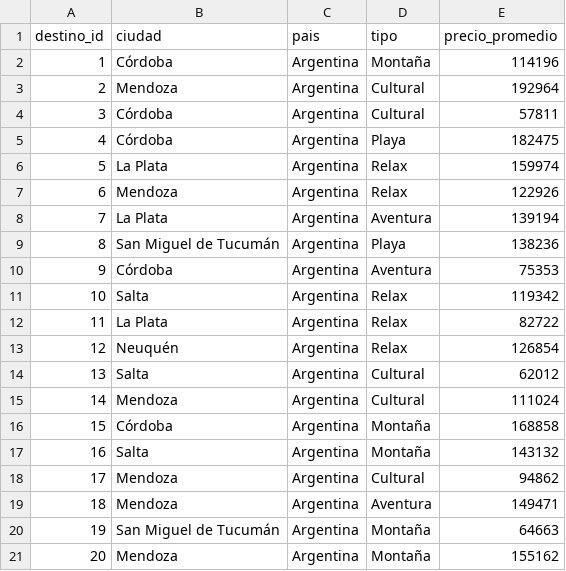
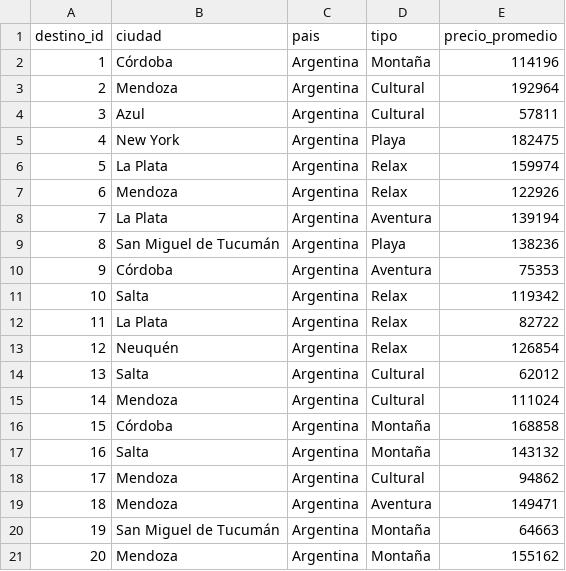
Before and after one commit to dariomicheli/BaseDatos, a CSV file: notebooks/fuentes/destinos.csv, drawn as a sheet.

```diff
--- a/notebooks/fuentes/destinos.csv
+++ b/notebooks/fuentes/destinos.csv
@@ -3,4 +3,4 @@ destino_id,ciudad,pais,tipo,precio_promedio
 2,Mendoza,Argentina,Cultural,192964
-3,Córdoba,Argentina,Cultural,57811
-4,Córdoba,Argentina,Playa,182475
+3,Azul,Argentina,Cultural,57811
+4,New York,Argentina,Playa,182475
 5,La Plata,Argentina,Relax,159974
```
Also changed, not shown: notebooks/fuentes/reservas.csv, notebooks/fuentes/usuarios.csv, 3 other files.
